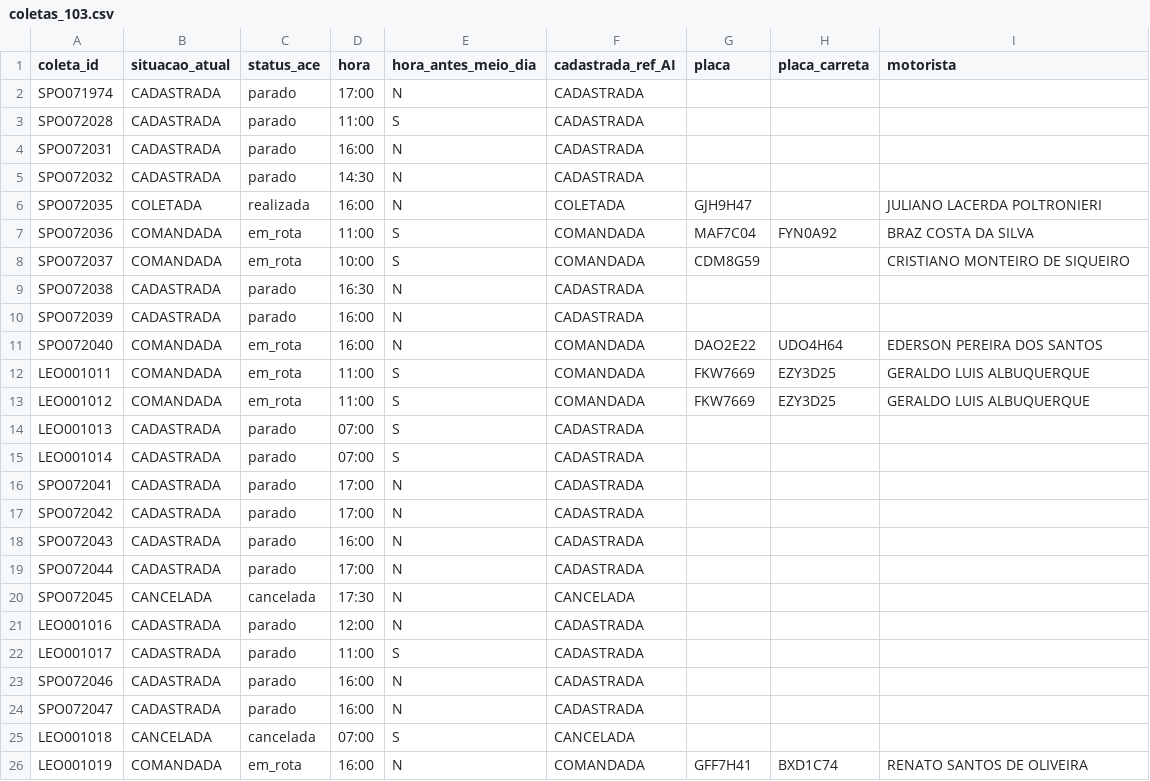
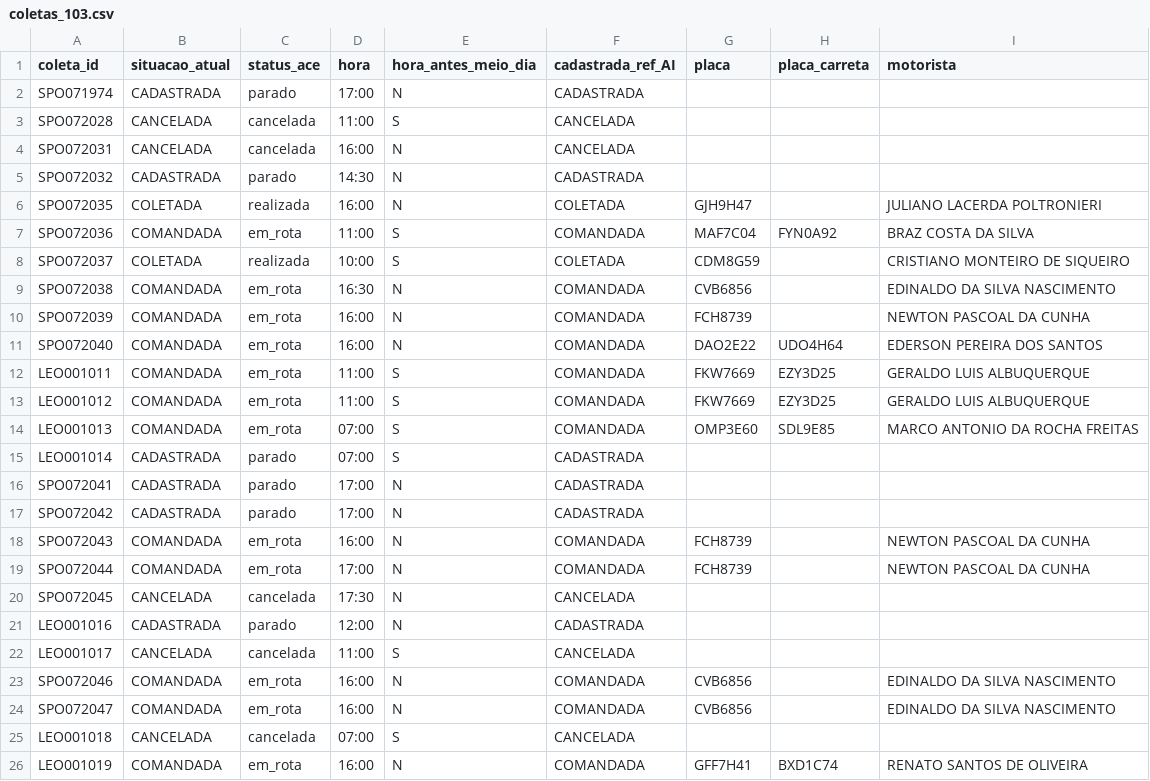
Before and after one commit to binhotransportes15/coletas-ace, a CSV file: dashboard/data/coletas_103.csv, drawn as a sheet; only a part is shown; the diff covers the shown part only.

```diff
--- a/dashboard/data/coletas_103.csv
+++ b/dashboard/data/coletas_103.csv
@@ -2,4 +2,4 @@
 SPO071974,CADASTRADA,parado,17:00,N,CADASTRADA,,,
-SPO072028,CADASTRADA,parado,11:00,S,CADASTRADA,,,
-SPO072031,CADASTRADA,parado,16:00,N,CADASTRADA,,,
+SPO072028,CANCELADA,cancelada,11:00,S,CANCELADA,,,
+SPO072031,CANCELADA,cancelada,16:00,N,CANCELADA,,,
 SPO072032,CADASTRADA,parado,14:30,N,CADASTRADA,,,
@@ -7,5 +7,5 @@ SPO072035,COLETADA,realizada,16:00,N,COLETADA,GJH9H47,,JULIANO LACERDA POLTRONIE
 SPO072036,COMANDADA,em_rota,11:00,S,COMANDADA,MAF7C04,FYN0A92,BRAZ COSTA DA SILVA
-SPO072037,COMANDADA,em_rota,10:00,S,COMANDADA,CDM8G59,,CRISTIANO MONTEIRO DE SIQUEIRO
-SPO072038,CADASTRADA,parado,16:30,N,CADASTRADA,,,
-SPO072039,CADASTRADA,parado,16:00,N,CADASTRADA,,,
+SPO072037,COLETADA,realizada,10:00,S,COLETADA,CDM8G59,,CRISTIANO MONTEIRO DE SIQUEIRO
+SPO072038,COMANDADA,em_rota,16:30,N,COMANDADA,CVB6856,,EDINALDO DA SILVA NASCIMENTO
+SPO072039,COMANDADA,em_rota,16:00,N,COMANDADA,FCH8739,,NEWTON PASCOAL DA CUNHA
 SPO072040,COMANDADA,em_rota,16:00,N,COMANDADA,DAO2E22,UDO4H64,EDERSON PEREIRA DOS SANTOS
@@ -13,3 +13,3 @@ LEO001011,COMANDADA,em_rota,11:00,S,COMANDADA,FKW7669,EZY3D25,GERALDO LUIS ALBUQ
 LEO001012,COMANDADA,em_rota,11:00,S,COMANDADA,FKW7669,EZY3D25,GERALDO LUIS ALBUQUERQUE
-LEO001013,CADASTRADA,parado,07:00,S,CADASTRADA,,,
+LEO001013,COMANDADA,em_rota,07:00,S,COMANDADA,OMP3E60,SDL9E85,MARCO ANTONIO DA ROCHA FREITAS
 LEO001014,CADASTRADA,parado,07:00,S,CADASTRADA,,,
@@ -17,9 +17,9 @@ SPO072041,CADASTRADA,parado,17:00,N,CADASTRADA,,,
 SPO072042,CADASTRADA,parado,17:00,N,CADASTRADA,,,
-SPO072043,CADASTRADA,parado,16:00,N,CADASTRADA,,,
-SPO072044,CADASTRADA,parado,17:00,N,CADASTRADA,,,
+SPO072043,COMANDADA,em_rota,16:00,N,COMANDADA,FCH8739,,NEWTON PASCOAL DA CUNHA
+SPO072044,COMANDADA,em_rota,17:00,N,COMANDADA,FCH8739,,NEWTON PASCOAL DA CUNHA
 SPO072045,CANCELADA,cancelada,17:30,N,CANCELADA,,,
 LEO001016,CADASTRADA,parado,12:00,N,CADASTRADA,,,
-LEO001017,CADASTRADA,parado,11:00,S,CADASTRADA,,,
-SPO072046,CADASTRADA,parado,16:00,N,CADASTRADA,,,
-SPO072047,CADASTRADA,parado,16:00,N,CADASTRADA,,,
+LEO001017,CANCELADA,cancelada,11:00,S,CANCELADA,,,
+SPO072046,COMANDADA,em_rota,16:00,N,COMANDADA,CVB6856,,EDINALDO DA SILVA NASCIMENTO
+SPO072047,COMANDADA,em_rota,16:00,N,COMANDADA,CVB6856,,EDINALDO DA SILVA NASCIMENTO
 LEO001018,CANCELADA,cancelada,07:00,S,CANCELADA,,,
```
Also changed, not shown: 6 added rows and 11 edited cells elsewhere in this file, dashboard/data/armazem/conferentes_177.csv, dashboard/data/coletas.csv, 35 other files.
